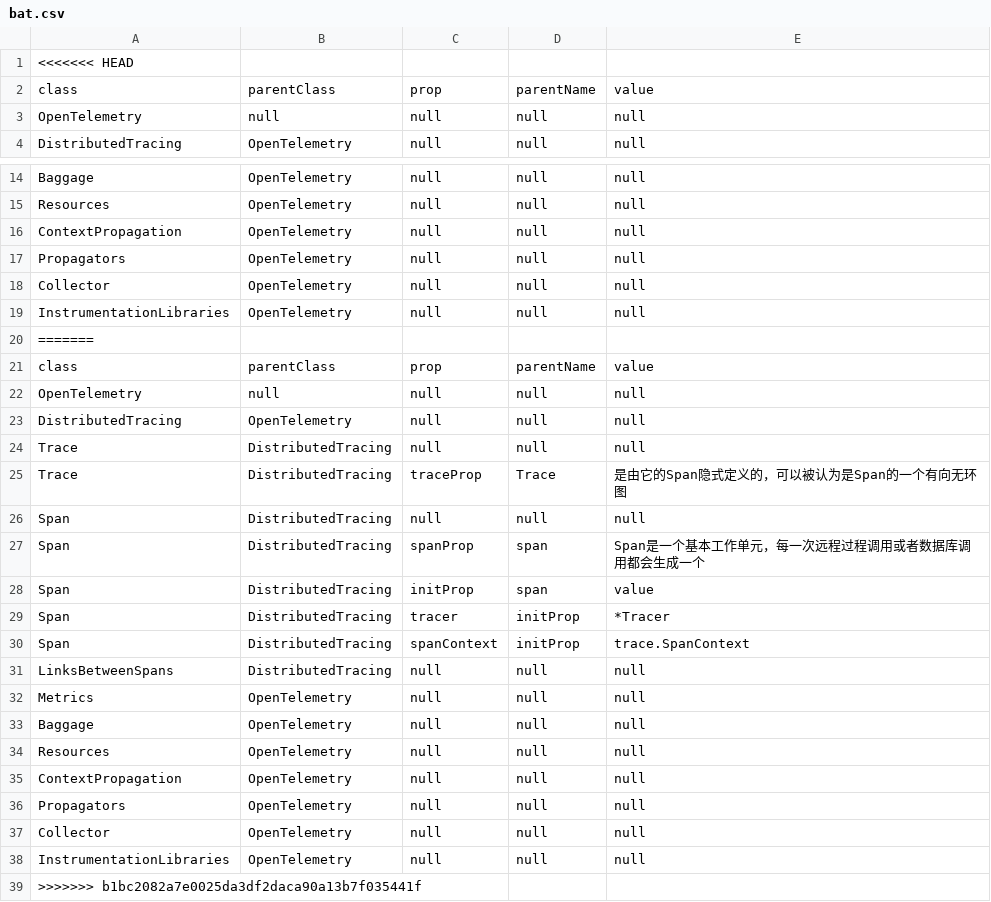
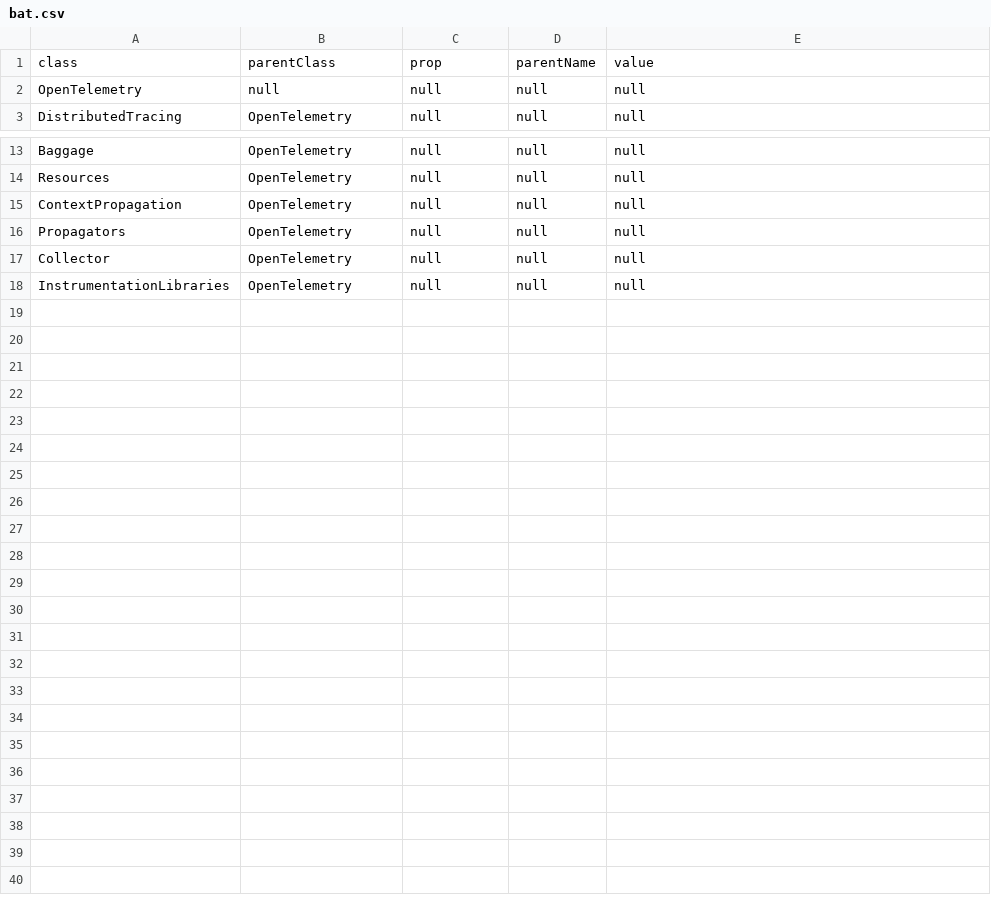
Before and after one commit to XLab-Tongji/AIOpsConceptualModeling, a CSV file: bat.csv, drawn as a sheet; only a part is shown, gaps mark what is left out; the diff names each change by its address in the sheet, - before the commit and + after, or states it on an @@ line.

```diff
--- a/bat.csv
+++ b/bat.csv
-row 1: <<<<<<< HEAD
-row 20: =======
-row 21: class | parentClass | prop | parentName | value
-row 22: OpenTelemetry | null | null | null | null
-row 23: DistributedTracing | OpenTelemetry | null | null | null
-row 24: Trace | DistributedTracing | null | null | null
-row 25: Trace | DistributedTracing | traceProp | Trace | 是由它的Span隐式定义的，可以被认为是Span的一个有向无环图
-row 26: Span | DistributedTracing | null | null | null
-row 27: Span | DistributedTracing | spanProp | span | Span是一个基本工作单元，每一次远程过程调用或者数据库调用都会生成一个
-row 28: Span | DistributedTracing | initProp | span | value
-row 29: Span | DistributedTracing | tracer | initProp | *Tracer
-row 30: Span | DistributedTracing | spanContext | initProp | trace.SpanContext
-row 31: LinksBetweenSpans | DistributedTracing | null | null | null
-row 32: Metrics | OpenTelemetry | null | null | null
-row 33: Baggage | OpenTelemetry | null | null | null
-row 34: Resources | OpenTelemetry | null | null | null
-row 35: ContextPropagation | OpenTelemetry | null | null | null
-row 36: Propagators | OpenTelemetry | null | null | null
-row 37: Collector | OpenTelemetry | null | null | null
-row 38: InstrumentationLibraries | OpenTelemetry | null | null | null
-row 39: >>>>>>> b1bc2082a7e0025da3df2daca90a13b7f035441f
```
Also changed, not shown: 1 other file.
